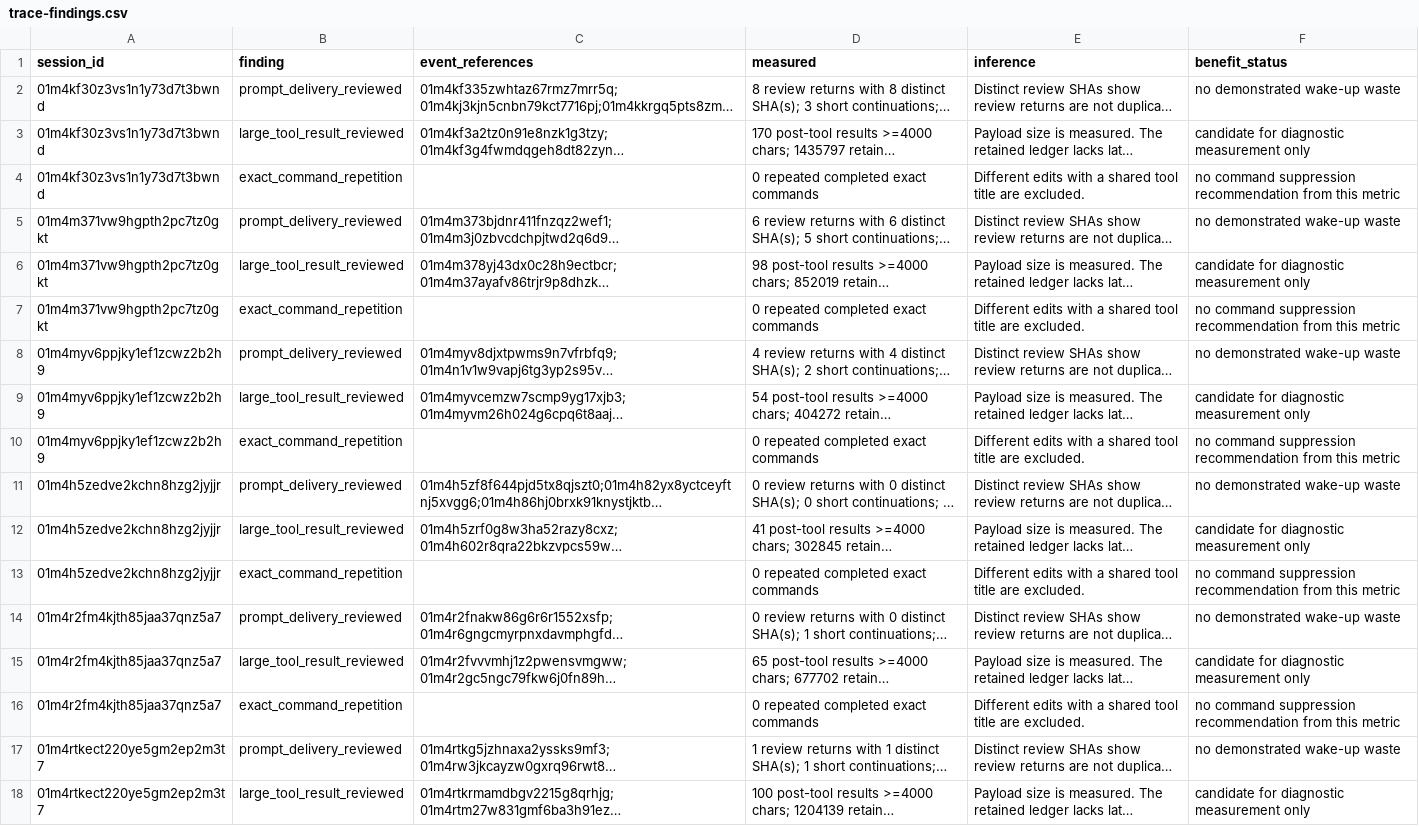
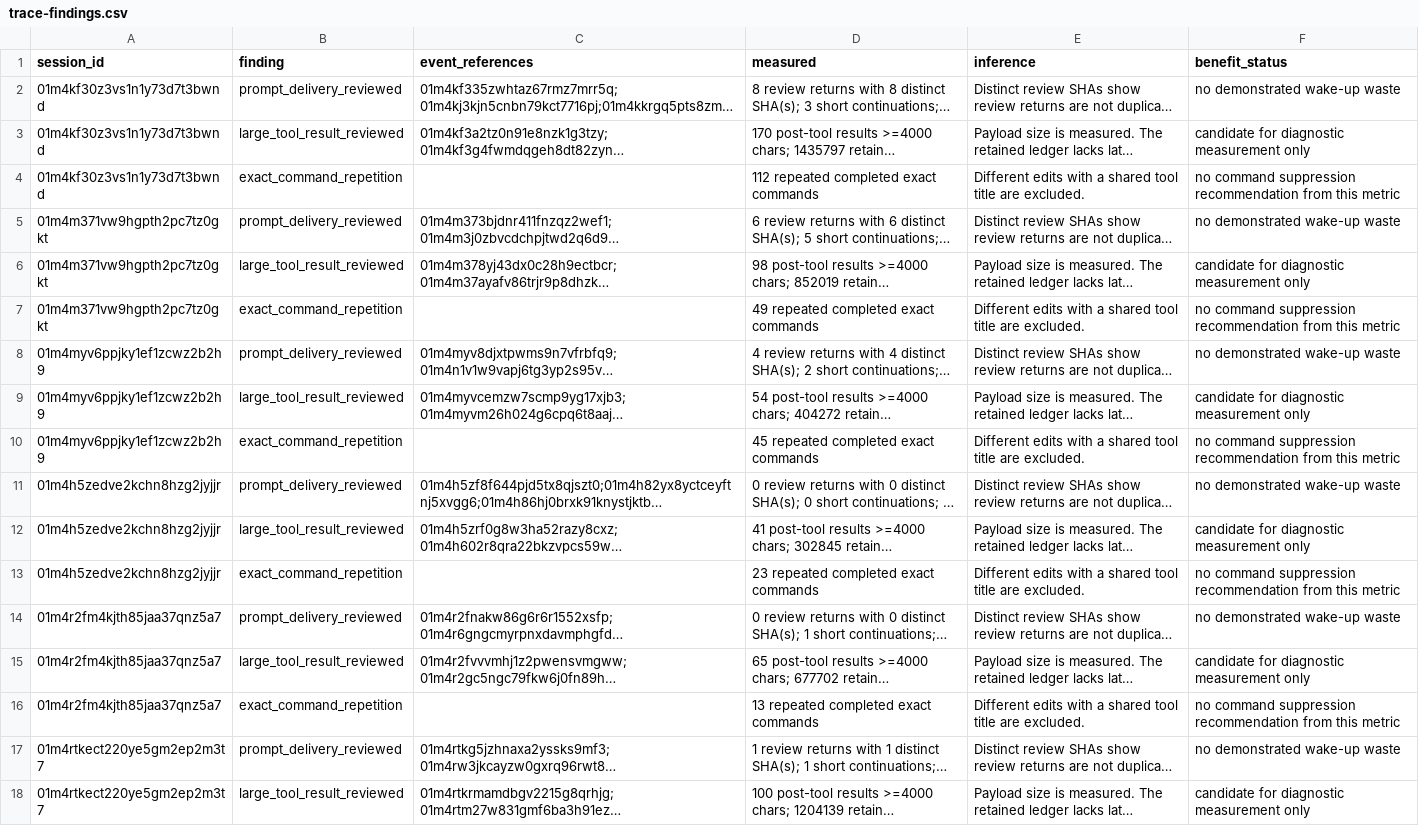
Before and after one commit to manuel-alvarez-alvarez/ariadne, a CSV file: bench/token-usage/trace-findings.csv, drawn as a sheet; only a part is shown; long unchanged cells end in …; the diff covers the shown part only; the diff names each change by its address in the sheet, - before the commit and + after, or states it on an @@ line.

```diff
--- a/bench/token-usage/trace-findings.csv
+++ b/bench/token-usage/trace-findings.csv
-D4 (measured): 0 repeated completed exact commands
+D4 (measured): 112 repeated completed exact commands
-D7 (measured): 0 repeated completed exact commands
+D7 (measured): 49 repeated completed exact commands
-D10 (measured): 0 repeated completed exact commands
+D10 (measured): 45 repeated completed exact commands
-D13 (measured): 0 repeated completed exact commands
+D13 (measured): 23 repeated completed exact commands
-D16 (measured): 0 repeated completed exact commands
+D16 (measured): 13 repeated completed exact commands
```
Also changed, not shown: 7 edited cells elsewhere in this file, bench/token-usage/goal-analysis.csv, 6 other files.
